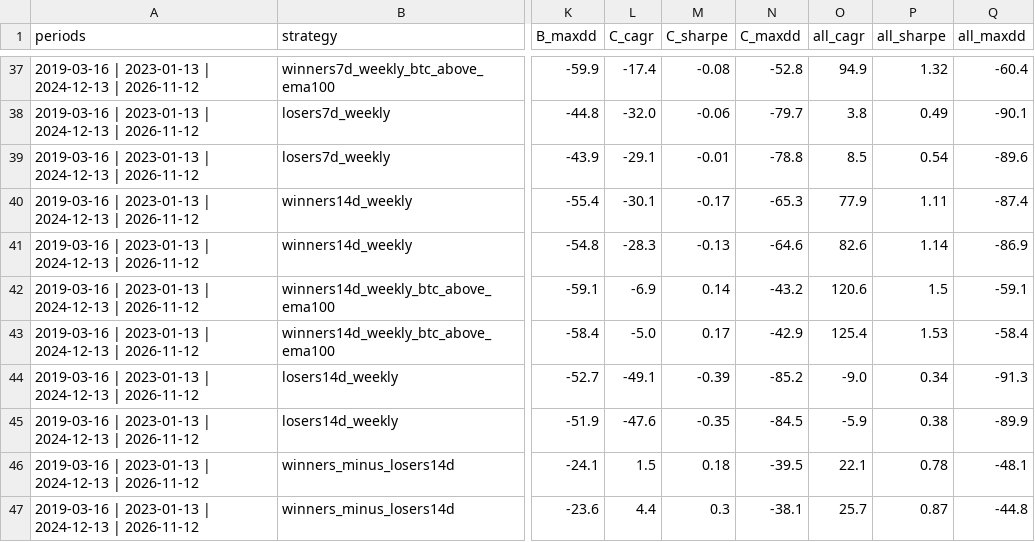
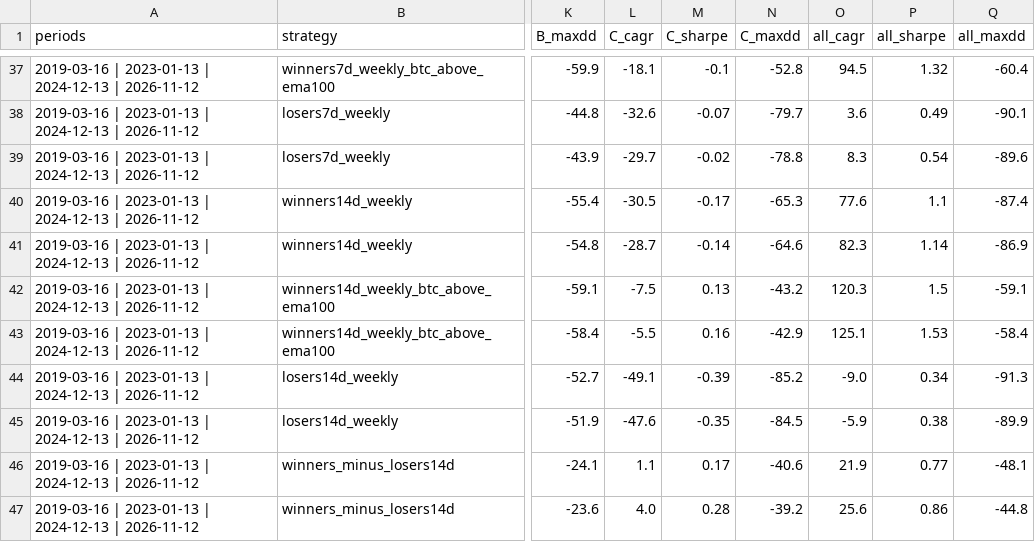
Before and after one commit to fscign/bot-crst, a CSV file: research/crypto_portfolio.csv, drawn as a sheet; only a part is shown, gaps mark what is left out; the diff covers the shown part only; the diff names each change by its address in the sheet, - before the commit and + after, or states it on an @@ line.

```diff
--- a/research/crypto_portfolio.csv
+++ b/research/crypto_portfolio.csv
-L37 (C_cagr): -17.4
+L37 (C_cagr): -18.1
-M37 (C_sharpe): -0.08
+M37 (C_sharpe): -0.1
-O37 (all_cagr): 94.9
+O37 (all_cagr): 94.5
-L38 (C_cagr): -32.0
+L38 (C_cagr): -32.6
-M38 (C_sharpe): -0.06
+M38 (C_sharpe): -0.07
-O38 (all_cagr): 3.8
+O38 (all_cagr): 3.6
-L39 (C_cagr): -29.1
+L39 (C_cagr): -29.7
-M39 (C_sharpe): -0.01
+M39 (C_sharpe): -0.02
-O39 (all_cagr): 8.5
+O39 (all_cagr): 8.3
-L40 (C_cagr): -30.1
+L40 (C_cagr): -30.5
-O40 (all_cagr): 77.9
+O40 (all_cagr): 77.6
-P40 (all_sharpe): 1.11
+P40 (all_sharpe): 1.1
-L41 (C_cagr): -28.3
+L41 (C_cagr): -28.7
-M41 (C_sharpe): -0.13
+M41 (C_sharpe): -0.14
-O41 (all_cagr): 82.6
+O41 (all_cagr): 82.3
-L42 (C_cagr): -6.9
+L42 (C_cagr): -7.5
-M42 (C_sharpe): 0.14
+M42 (C_sharpe): 0.13
-O42 (all_cagr): 120.6
+O42 (all_cagr): 120.3
-L43 (C_cagr): -5.0
+L43 (C_cagr): -5.5
-M43 (C_sharpe): 0.17
+M43 (C_sharpe): 0.16
-O43 (all_cagr): 125.4
+O43 (all_cagr): 125.1
-L46 (C_cagr): 1.5
+L46 (C_cagr): 1.1
-M46 (C_sharpe): 0.18
+M46 (C_sharpe): 0.17
-N46 (C_maxdd): -39.5
+N46 (C_maxdd): -40.6
-O46 (all_cagr): 22.1
+O46 (all_cagr): 21.9
-P46 (all_sharpe): 0.78
+P46 (all_sharpe): 0.77
-L47 (C_cagr): 4.4
+L47 (C_cagr): 4.0
-M47 (C_sharpe): 0.3
+M47 (C_sharpe): 0.28
-N47 (C_maxdd): -38.1
+N47 (C_maxdd): -39.2
-O47 (all_cagr): 25.7
+O47 (all_cagr): 25.6
-P47 (all_sharpe): 0.87
+P47 (all_sharpe): 0.86
```
Also changed, not shown: 133 edited cells elsewhere in this file, research/crypto_trades.csv, research/results.csv, 1 other file.
